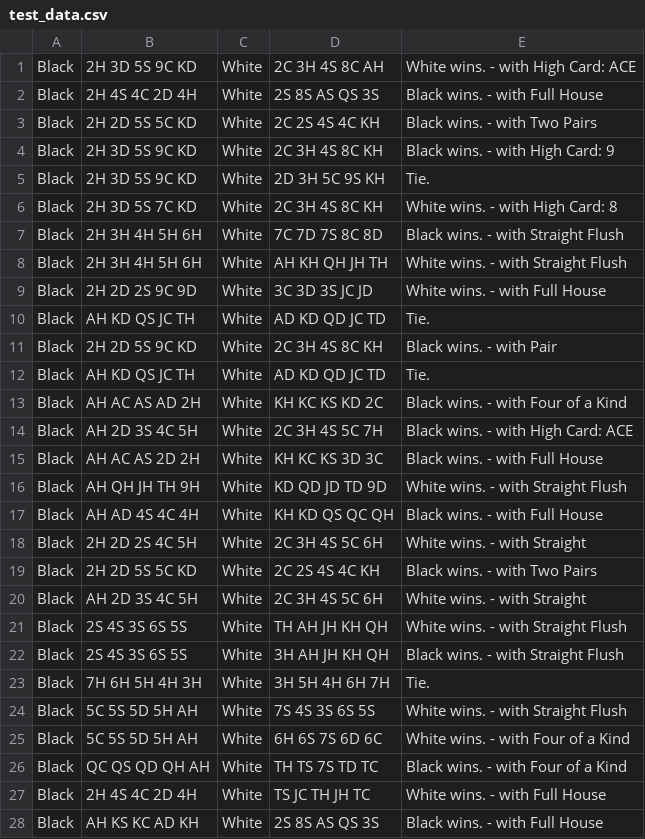
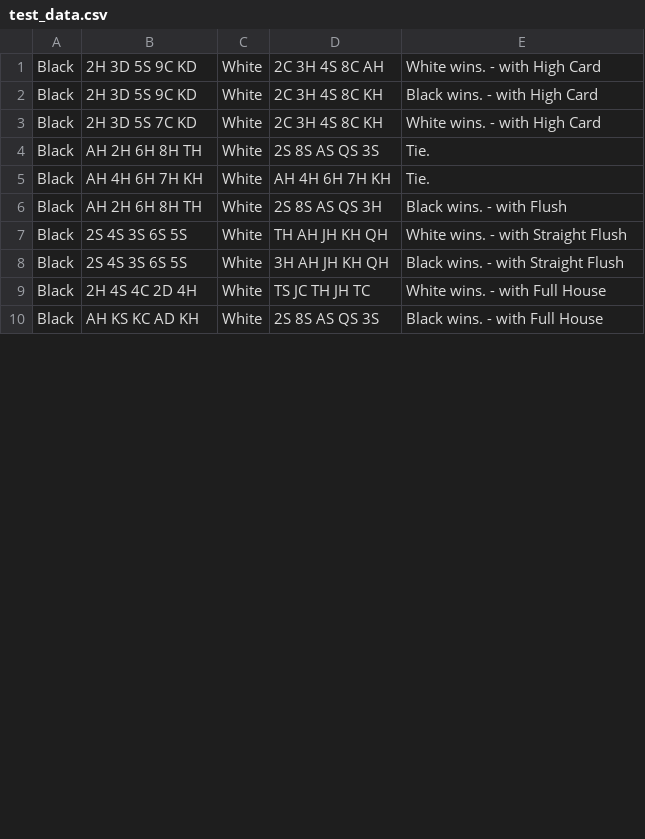
Before and after one commit to kathyboltoncrow/poker_hand, a CSV file: src/main/resources/test_data.csv, drawn as a sheet; only a part is shown; the diff covers the shown part only.

```diff
--- a/src/main/resources/test_data.csv
+++ b/src/main/resources/test_data.csv
@@ -1,27 +1,9 @@
-Black, 2H 3D 5S 9C KD, White, 2C 3H 4S 8C AH, White wins. - with High Card: ACE
-Black, 2H 4S 4C 2D 4H, White, 2S 8S AS QS 3S, Black wins. - with Full House
-Black, 2H 2D 5S 5C KD, White, 2C 2S 4S 4C KH, Black wins. - with Two Pairs
-Black, 2H 3D 5S 9C KD, White, 2C 3H 4S 8C KH, Black wins. - with High Card: 9
-Black, 2H 3D 5S 9C KD, White, 2D 3H 5C 9S KH, Tie.
-Black, 2H 3D 5S 7C KD, White, 2C 3H 4S 8C KH, White wins. - with High Card: 8
-Black, 2H 3H 4H 5H 6H, White, 7C 7D 7S 8C 8D, Black wins. - with Straight Flush
-Black, 2H 3H 4H 5H 6H, White, AH KH QH JH TH, White wins. - with Straight Flush
-Black, 2H 2D 2S 9C 9D, White, 3C 3D 3S JC JD, White wins. - with Full House
-Black, AH KD QS JC TH, White, AD KD QD JC TD, Tie.
-Black, 2H 2D 5S 9C KD, White, 2C 3H 4S 8C KH, Black wins. - with Pair
-Black, AH KD QS JC TH, White, AD KD QD JC TD, Tie.
-Black, AH AC AS AD 2H, White, KH KC KS KD 2C, Black wins. - with Four of a Kind
-Black, AH 2D 3S 4C 5H, White, 2C 3H 4S 5C 7H, Black wins. - with High Card: ACE
-Black, AH AC AS 2D 2H, White, KH KC KS 3D 3C, Black wins. - with Full House
-Black, AH QH JH TH 9H, White, KD QD JD TD 9D, White wins. - with Straight Flush
-Black, AH AD 4S 4C 4H, White, KH KD QS QC QH, Black wins. - with Full House
-Black, 2H 2D 2S 4C 5H, White, 2C 3H 4S 5C 6H, White wins. - with Straight
-Black, 2H 2D 5S 5C KD, White, 2C 2S 4S 4C KH, Black wins. - with Two Pairs
-Black, AH 2D 3S 4C 5H, White, 2C 3H 4S 5C 6H, White wins. - with Straight
+Black, 2H 3D 5S 9C KD, White, 2C 3H 4S 8C AH, White wins. - with High Card
+Black, 2H 3D 5S 9C KD, White, 2C 3H 4S 8C KH, Black wins. - with High Card
+Black, 2H 3D 5S 7C KD, White, 2C 3H 4S 8C KH, White wins. - with High Card
+Black, AH 2H 6H 8H TH, White, 2S 8S AS QS 3S, Tie.
+Black, AH 4H 6H 7H KH, White, AH 4H 6H 7H KH, Tie.
+Black, AH 2H 6H 8H TH, White, 2S 8S AS QS 3H, Black wins. - with Flush
 Black, 2S 4S 3S 6S 5S, White, TH AH JH KH QH, White wins. - with Straight Flush
 Black, 2S 4S 3S 6S 5S, White, 3H AH JH KH QH, Black wins. - with Straight Flush
-Black, 7H 6H 5H 4H 3H, White, 3H 5H 4H 6H 7H, Tie.
-Black, 5C 5S 5D 5H AH, White, 7S 4S 3S 6S 5S, White wins. - with Straight Flush
-Black, 5C 5S 5D 5H AH, White, 6H 6S 7S 6D 6C, White wins. - with Four of a Kind
-Black, QC QS QD QH AH, White, TH TS 7S TD TC, Black wins. - with Four of a Kind
 Black, 2H 4S 4C 2D 4H, White, TS JC TH JH TC, White wins. - with Full House
```
Also changed, not shown: 6 added rows, 5 removed rows and 31 edited cells elsewhere in this file, 18 other files.
